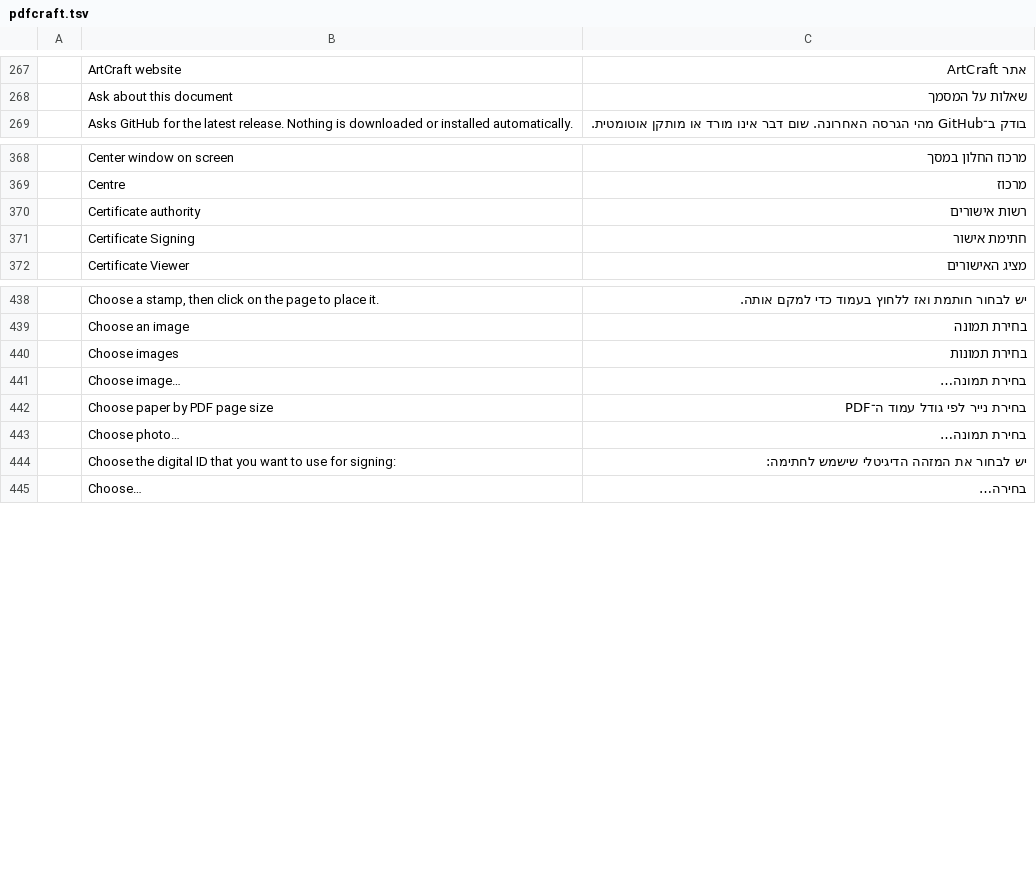
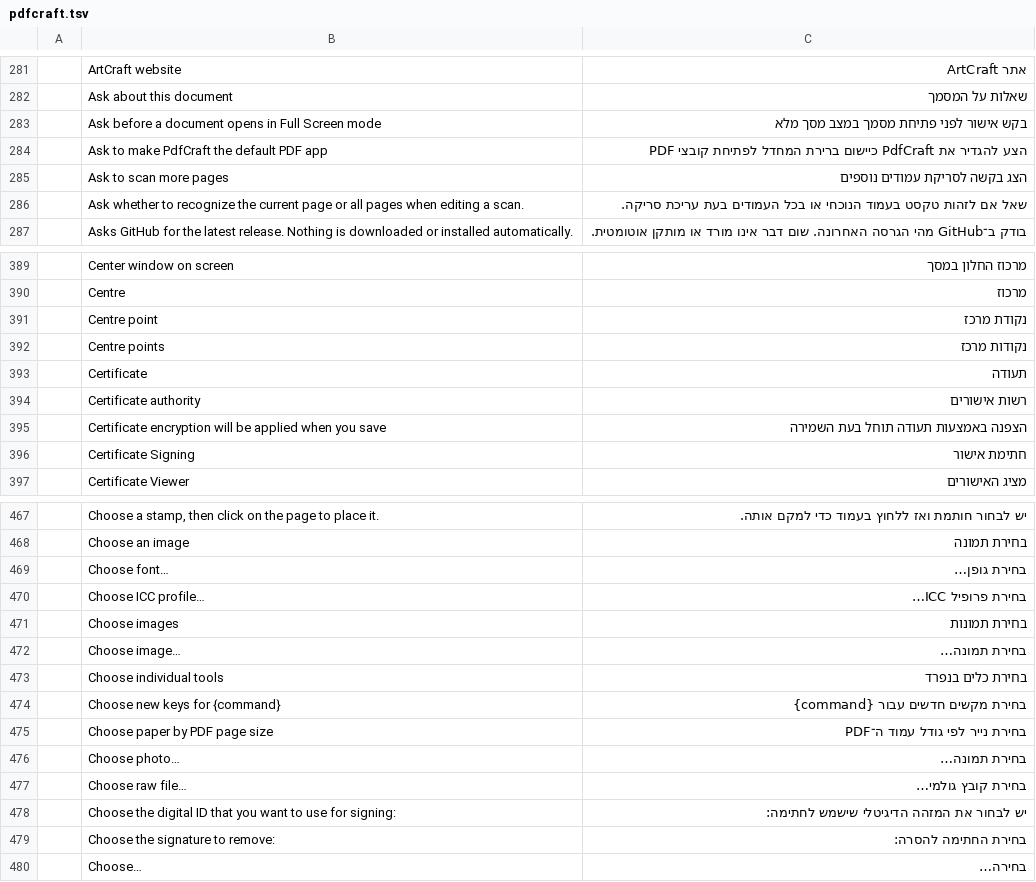
Before and after one commit to nocturney/craft-i18n, a TSV file: locales/he/pdfcraft.tsv, drawn as a sheet; only a part is shown, gaps mark what is left out; the diff covers the shown part only; the diff names each change by its address in the sheet, - before the commit and + after, or states it on an @@ line.

```diff
--- a/locales/he/pdfcraft.tsv
+++ b/locales/he/pdfcraft.tsv
+row 283:  | Ask before a document opens in Full Screen mode | בקש אישור לפני פתיחת מסמך במצב מסך מלא
+row 284:  | Ask to make PdfCraft the default PDF app | הצע להגדיר את PdfCraft כיישום ברירת המחדל לפתיחת קובצי PDF
+row 285:  | Ask to scan more pages | הצג בקשה לסריקת עמודים נוספים
+row 286:  | Ask whether to recognize the current page or all pages when editing a scan. | שאל אם לזהות טקסט בעמוד הנוכחי או בכל העמודים בעת עריכת סריקה.
+row 391:  | Centre point | נקודת מרכז
+row 392:  | Centre points | נקודות מרכז
+row 393:  | Certificate | תעודה
+row 395:  | Certificate encryption will be applied when you save | הצפנה באמצעות תעודה תוחל בעת השמירה
+row 469:  | Choose font… | בחירת גופן…
+row 470:  | Choose ICC profile… | בחירת פרופיל ICC…
+row 473:  | Choose individual tools | בחירת כלים בנפרד
+row 474:  | Choose new keys for {command} | בחירת מקשים חדשים עבור {command}
+row 477:  | Choose raw file… | בחירת קובץ גולמי…
+row 479:  | Choose the signature to remove: | בחירת החתימה להסרה:
```
Also changed, not shown: 21 added rows elsewhere in this file.
